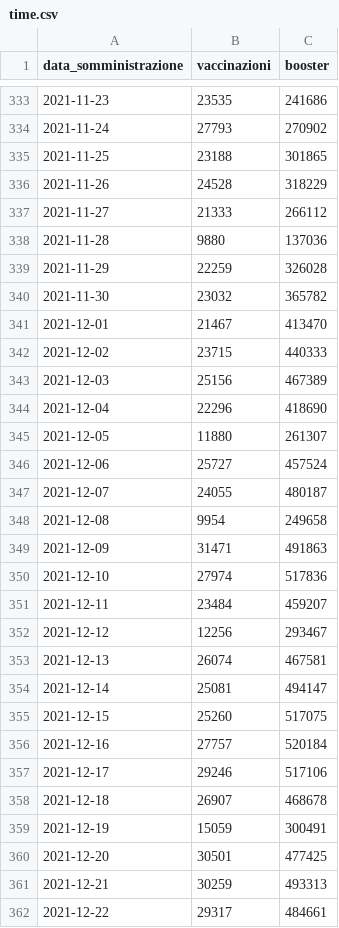
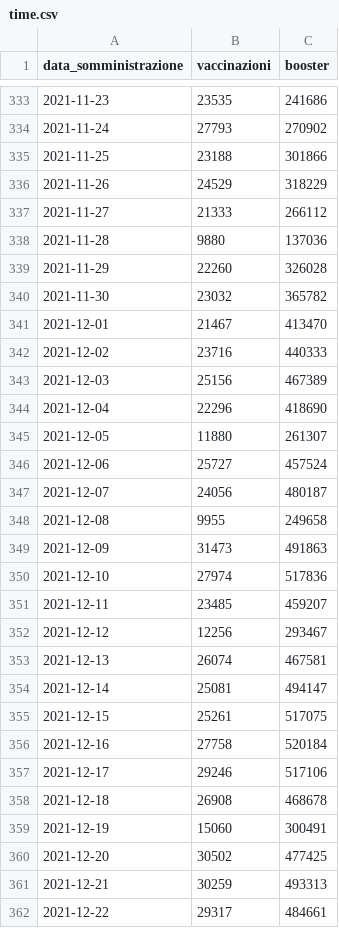
Before and after one commit to floatingpurr/ita-vax-analytics, a CSV file: data/00_ciclo_primario_e_booster/giorno/time.csv, drawn as a sheet; only a part is shown, gaps mark what is left out; the diff covers the shown part only.

```diff
--- a/data/00_ciclo_primario_e_booster/giorno/time.csv
+++ b/data/00_ciclo_primario_e_booster/giorno/time.csv
@@ -334,10 +334,10 @@ data_somministrazione,vaccinazioni,booster
 2021-11-24,27793,270902
-2021-11-25,23188,301865
-2021-11-26,24528,318229
+2021-11-25,23188,301866
+2021-11-26,24529,318229
 2021-11-27,21333,266112
 2021-11-28,9880,137036
-2021-11-29,22259,326028
+2021-11-29,22260,326028
 2021-11-30,23032,365782
 2021-12-01,21467,413470
-2021-12-02,23715,440333
+2021-12-02,23716,440333
 2021-12-03,25156,467389
@@ -346,7 +346,7 @@ data_somministrazione,vaccinazioni,booster
 2021-12-06,25727,457524
-2021-12-07,24055,480187
-2021-12-08,9954,249658
-2021-12-09,31471,491863
+2021-12-07,24056,480187
+2021-12-08,9955,249658
+2021-12-09,31473,491863
 2021-12-10,27974,517836
-2021-12-11,23484,459207
+2021-12-11,23485,459207
 2021-12-12,12256,293467
@@ -354,8 +354,8 @@ data_somministrazione,vaccinazioni,booster
 2021-12-14,25081,494147
-2021-12-15,25260,517075
-2021-12-16,27757,520184
+2021-12-15,25261,517075
+2021-12-16,27758,520184
 2021-12-17,29246,517106
-2021-12-18,26907,468678
-2021-12-19,15059,300491
-2021-12-20,30501,477425
+2021-12-18,26908,468678
+2021-12-19,15060,300491
+2021-12-20,30502,477425
 2021-12-21,30259,493313
```
Also changed, not shown: 120 edited cells elsewhere in this file, data/00_ciclo_primario_e_booster/giorno/age.csv, data/00_ciclo_primario_e_booster/giorno/area.csv, 12 other files.
